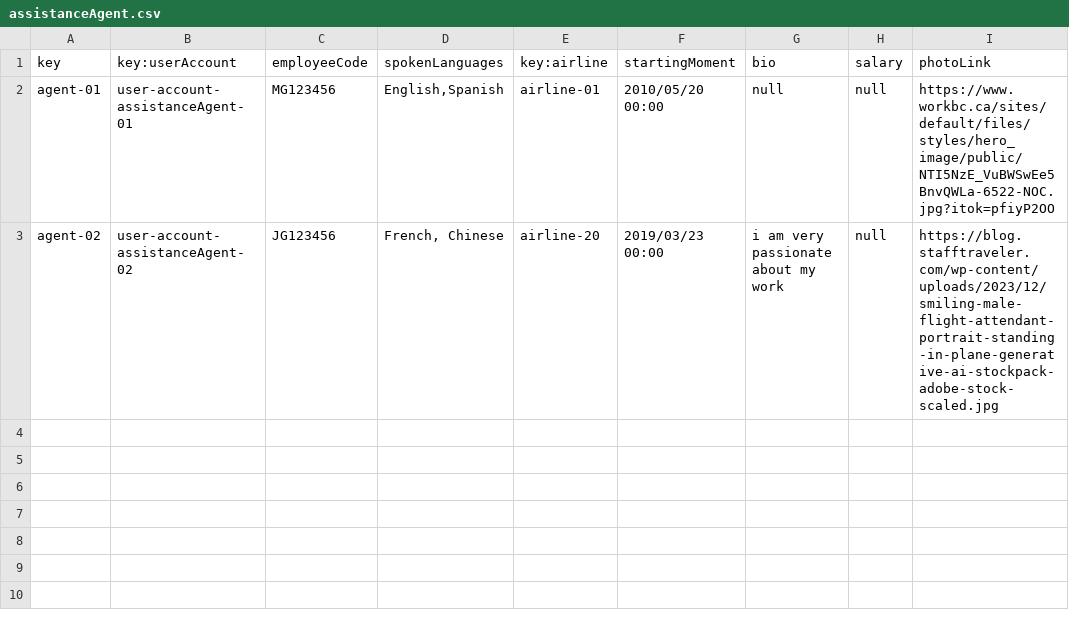
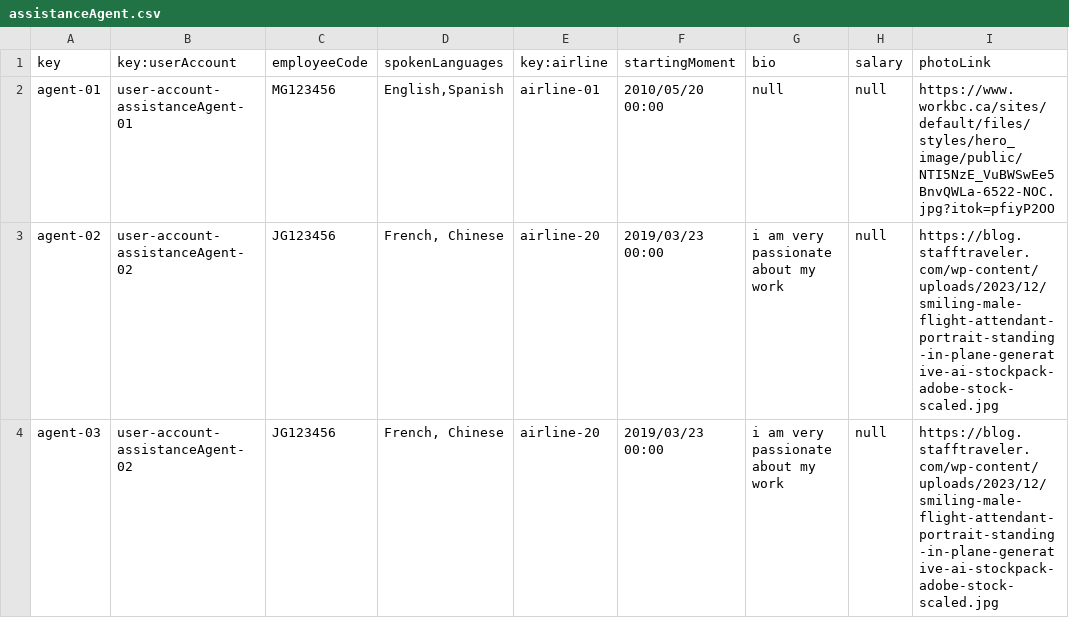
Before and after one commit to ASoult10/Acme-ANS, a CSV file: src/main/resources/WEB-INF/data/sample/assistanceAgent.csv, drawn as a sheet; the diff names each change by its address in the sheet, - before the commit and + after, or states it on an @@ line.

Commit message:
fix: unique employee code (needs revision) refs #188

```diff
--- a/src/main/resources/WEB-INF/data/sample/assistanceAgent.csv
+++ b/src/main/resources/WEB-INF/data/sample/assistanceAgent.csv
+row 4: agent-03 | user-account-assistanceAgent-02 | JG123456 | French, Chinese | airline-20 | 2019/03/23 00:00 | i am very passionate about my work | null | https://blog.stafftraveler.com/wp-content/uploads/2023/12/smiling-male-flight-attendant-portrait-standing-in-plane-generative-ai-stockpack-adobe-stock-scaled.jpg
```
Also changed, not shown: 3 other files.
